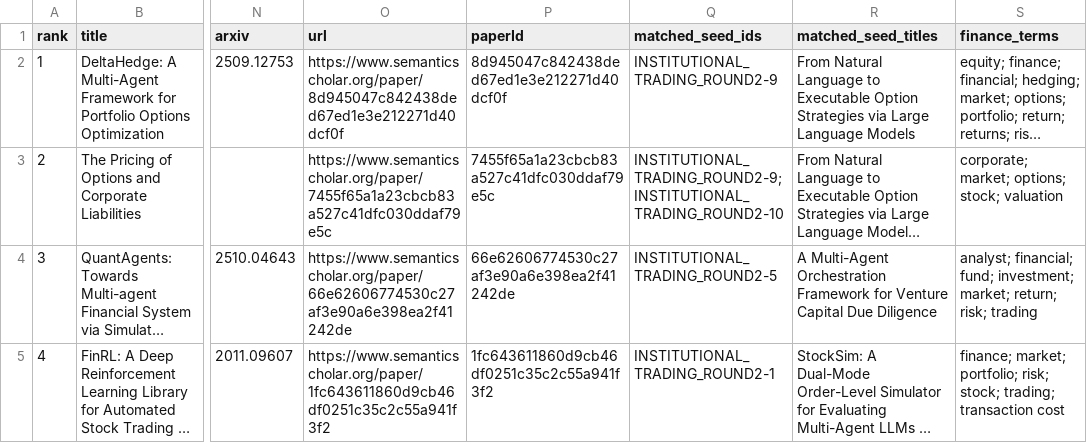
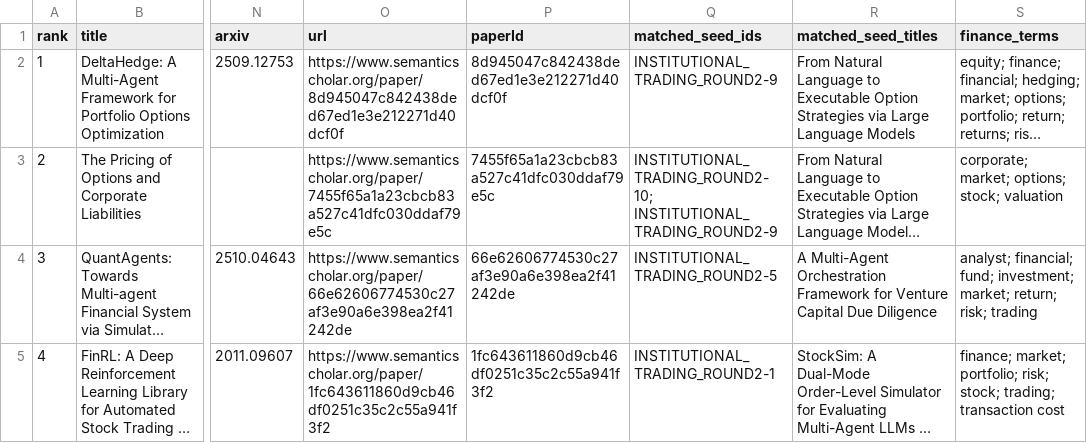
Before and after one commit to FrederickPi1969/awesome-llm-for-finance, a CSV file: data/processed/institutional_trading_round2_expansion_candidates.csv, drawn as a sheet; only a part is shown, gaps mark what is left out; long unchanged cells end in …; the diff names each change by its address in the sheet, - before the commit and + after, or states it on an @@ line.

```diff
--- a/data/processed/institutional_trading_round2_expansion_candidates.csv
+++ b/data/processed/institutional_trading_round2_expansion_candidates.csv
-Q3 (matched_seed_ids): INSTITUTIONAL_TRADING_ROUND2-9; INSTITUTIONAL_TRADING_ROUND2-10
+Q3 (matched_seed_ids): INSTITUTIONAL_TRADING_ROUND2-10; INSTITUTIONAL_TRADING_ROUND2-9
```
Also changed, not shown: data/processed/expansion_candidates_preliminary.csv, data/processed/report_analysis_focus_expansion_candidates.csv, 15 other files.
